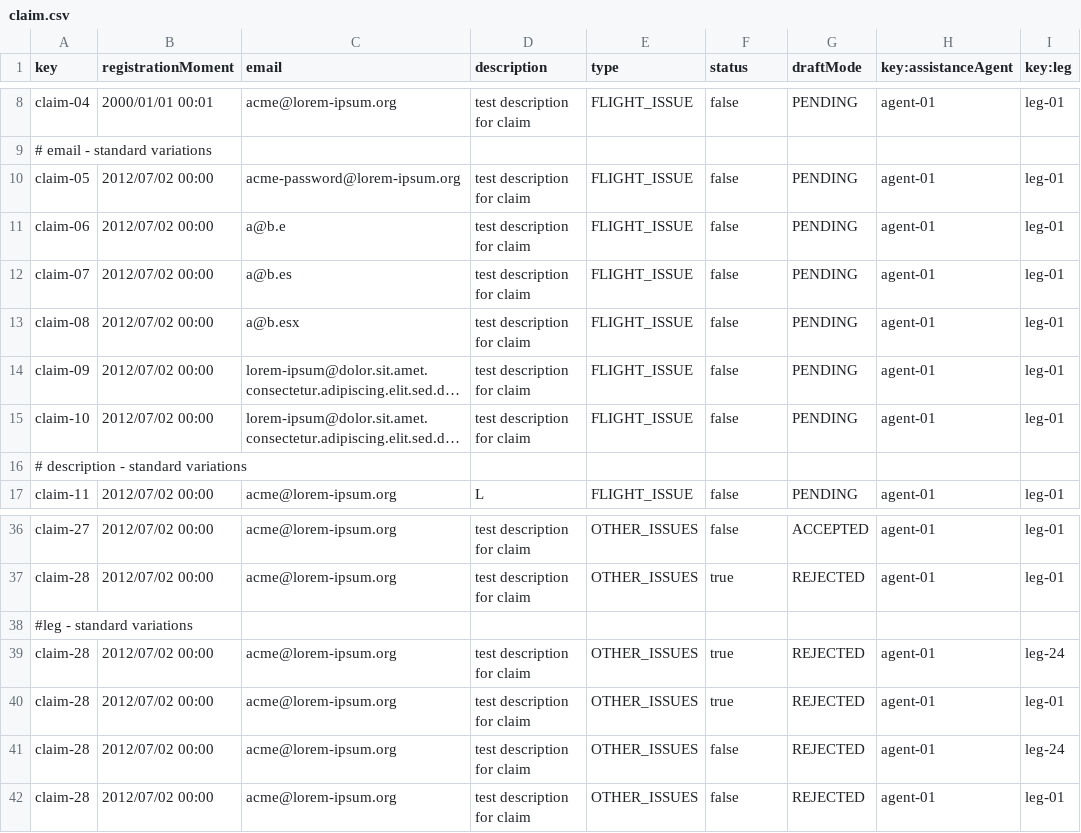
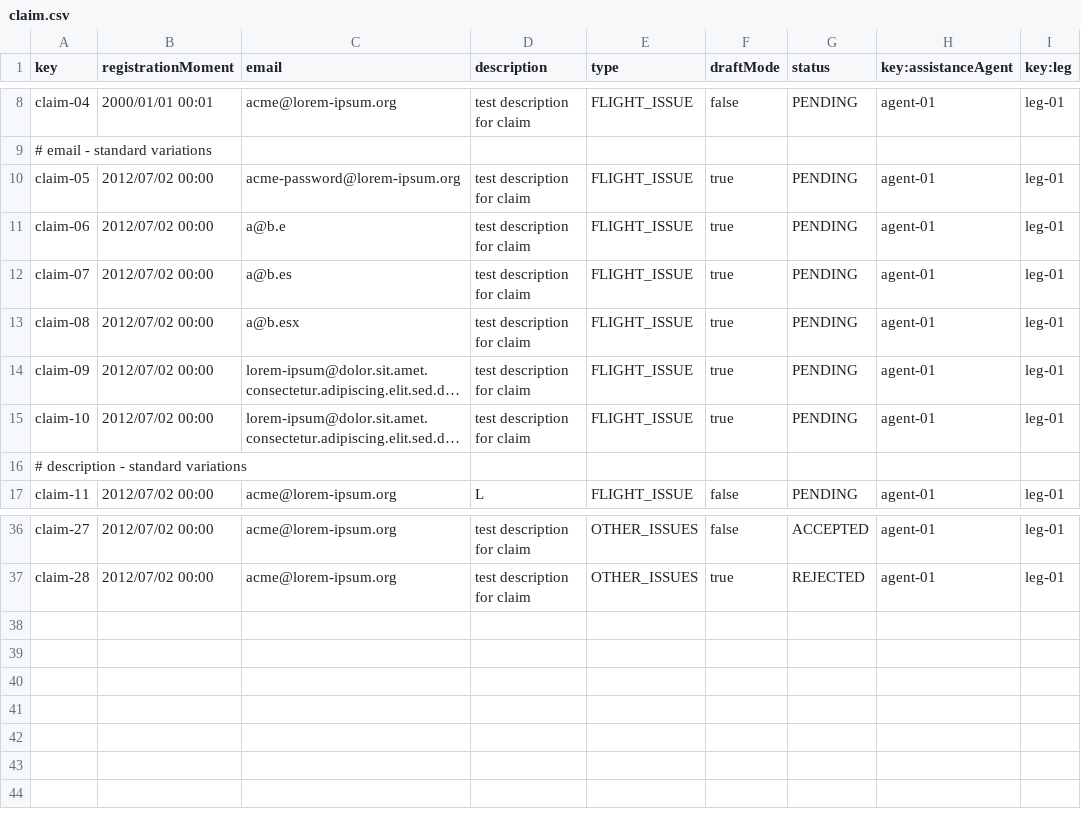
Before and after one commit to ASoult10/Acme-ANS, a CSV file: src/main/resources/WEB-INF/data/sample/claim.csv, drawn as a sheet; only a part is shown, gaps mark what is left out; long unchanged cells end in …; the diff names each change by its address in the sheet, - before the commit and + after, or states it on an @@ line.

Commit message:
fix: claim csv done

```diff
--- a/src/main/resources/WEB-INF/data/sample/claim.csv
+++ b/src/main/resources/WEB-INF/data/sample/claim.csv
-F1: status
+F1: draftMode
-G1: draftMode
+G1: status
-F10:F15 (draftMode): false
+F10:F15 (draftMode): true
-row 38: #leg - standard variations
-row 39: claim-28 | 2012/07/02 00:00 | acme@lorem-ipsum.org | test description for claim | OTHER_ISSUES | true | REJECTED | agent-01 | leg-24
-row 40: claim-28 | 2012/07/02 00:00 | acme@lorem-ipsum.org | test description for claim | OTHER_ISSUES | true | REJECTED | agent-01 | leg-01
-row 41: claim-28 | 2012/07/02 00:00 | acme@lorem-ipsum.org | test description for claim | OTHER_ISSUES | false | REJECTED | agent-01 | leg-24
-row 42: claim-28 | 2012/07/02 00:00 | acme@lorem-ipsum.org | test description for claim | OTHER_ISSUES | false | REJECTED | agent-01 | leg-01
```
